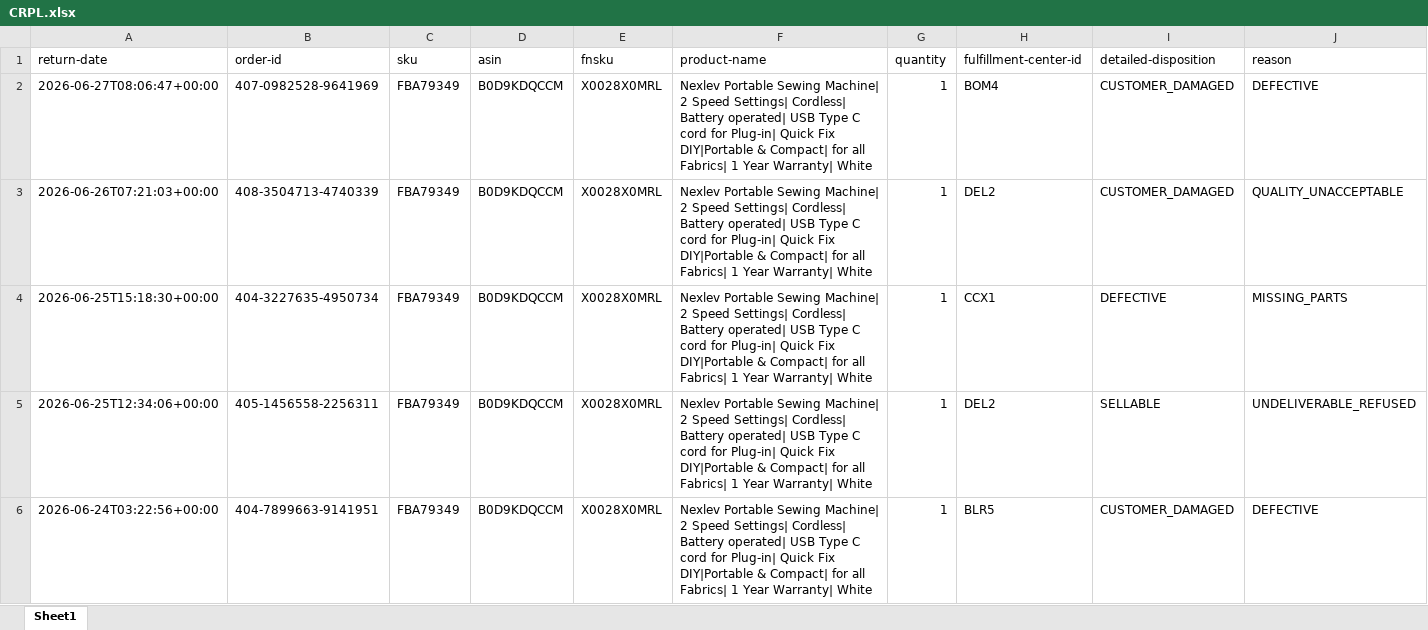
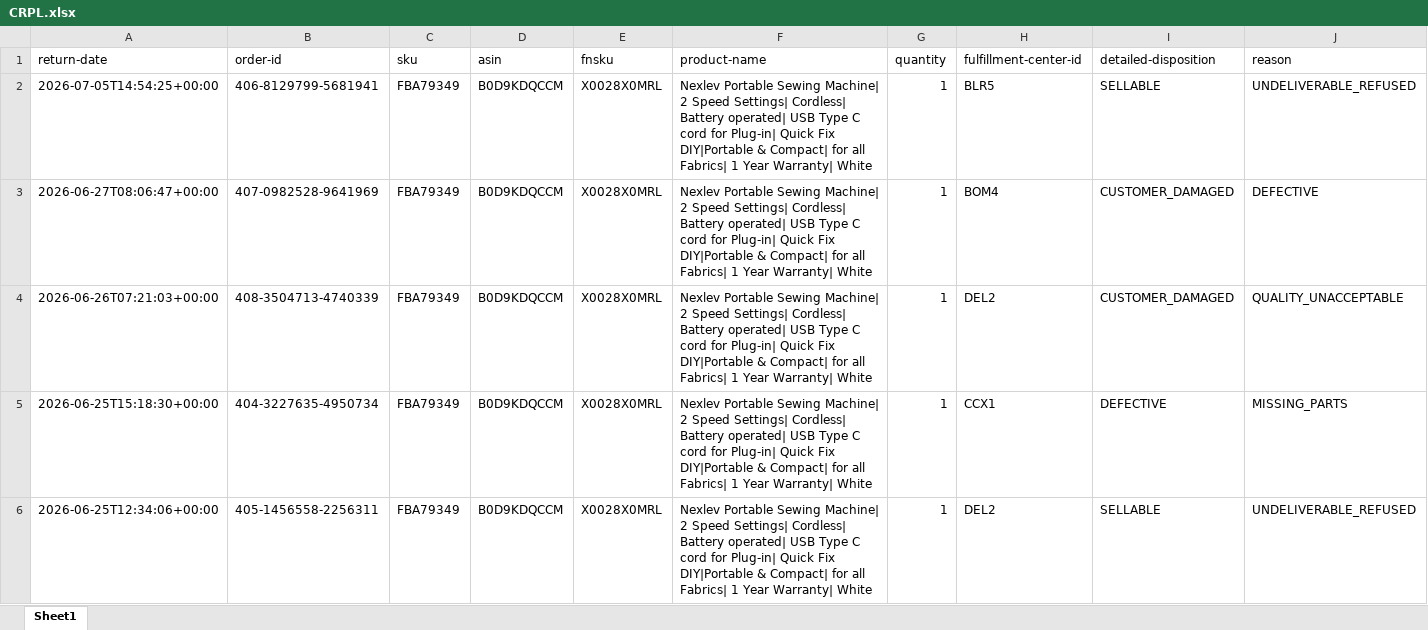
Before and after one commit to nitesh-lang/weekly-dashboard-fastapi, an Excel workbook: data/raw/returns/CRPL.xlsx, sheet Sheet1, drawn as a sheet; only a part is shown; the shorter side is filled out with more unchanged rows; values as stored, in another font and other column widths than the file's, no borders; rows hold the shown columns only; the diff names each change by its address in the sheet, - before the commit and + after, or states it on an @@ line.

```diff
--- a/data/raw/returns/CRPL.xlsx (sheet Sheet1)
+++ b/data/raw/returns/CRPL.xlsx (sheet Sheet1)
+row 2: 2026-07-05T14:54:25+00:00 | 406-8129799-5681941 | FBA79349 | B0D9KDQCCM | X0028X0MRL | Nexlev Portable Sewing Machine| 2 Speed Settings| Cordless| Battery operated| USB Type C cord for Plug-in| Quick Fix DIY|Portable & Compact| for all Fabrics| 1 Year Warranty| White | 1 | BLR5 | SELLABLE | UNDELIVERABLE_REFUSED
```
Also changed, not shown: data/raw/returns/Audio Array.xlsx, data/raw/returns/Nexlev.xlsx, 14 other files.
